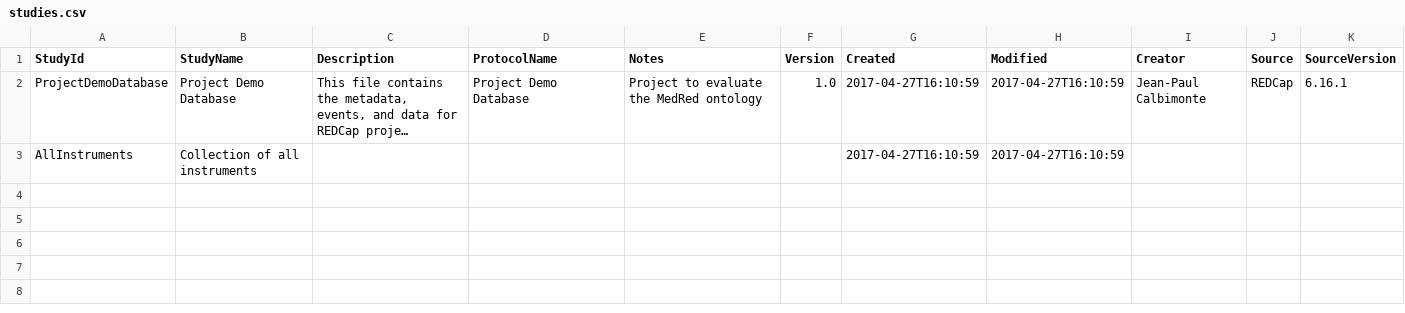
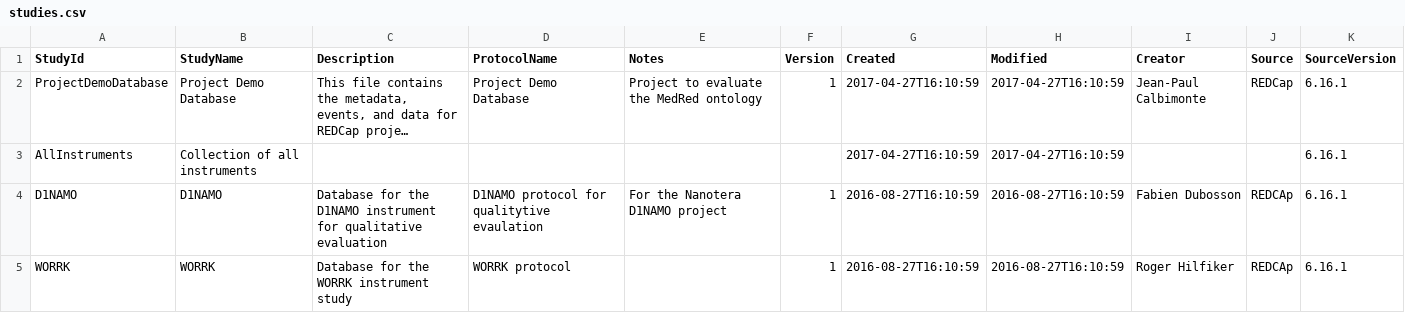
Before and after one commit to OnToologyUser/medred, a CSV file: rdfizer/src/main/resources/studies/studies.csv, drawn as a sheet; long unchanged cells end in …; the diff names each change by its address in the sheet, - before the commit and + after, or states it on an @@ line.

```diff
--- a/rdfizer/src/main/resources/studies/studies.csv
+++ b/rdfizer/src/main/resources/studies/studies.csv
-F2 (Version): 1.0
+F2 (Version): 1
-K3 (SourceVersion): (empty)
+K3 (SourceVersion): 6.16.1
+row 4: D1NAMO | D1NAMO | Database for the D1NAMO instrument for qualitative evaluation | D1NAMO protocol for qualitytive evaulation | For the Nanotera D1NAMO project | 1 | 2016-08-27T16:10:59 | 2016-08-27T16:10:59 | Fabien Dubosson | REDCAp | 6.16.1
+row 5: WORRK | WORRK | Database for the WORRK instrument study | WORRK protocol |  | 1 | 2016-08-27T16:10:59 | 2016-08-27T16:10:59 | Roger Hilfiker | REDCAp | 6.16.1
```
Also changed, not shown: rdfizer/src/main/resources/studies/D1NAMO.csv, 3 other files.
